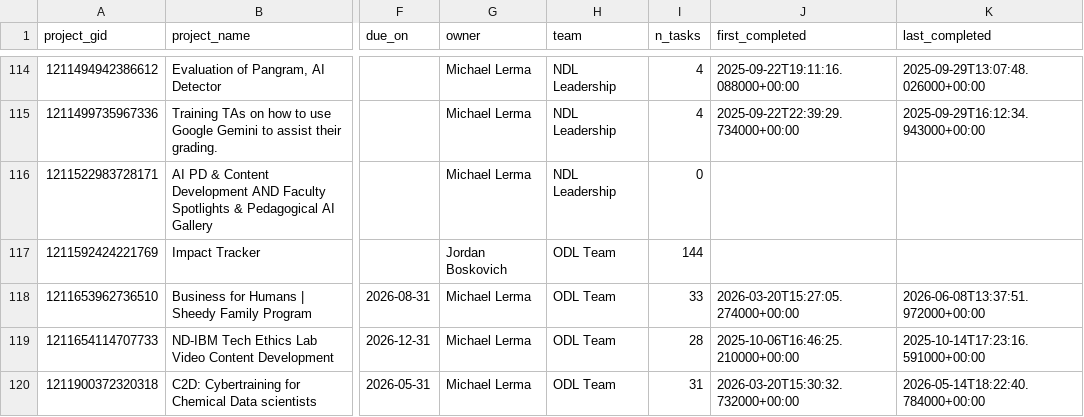
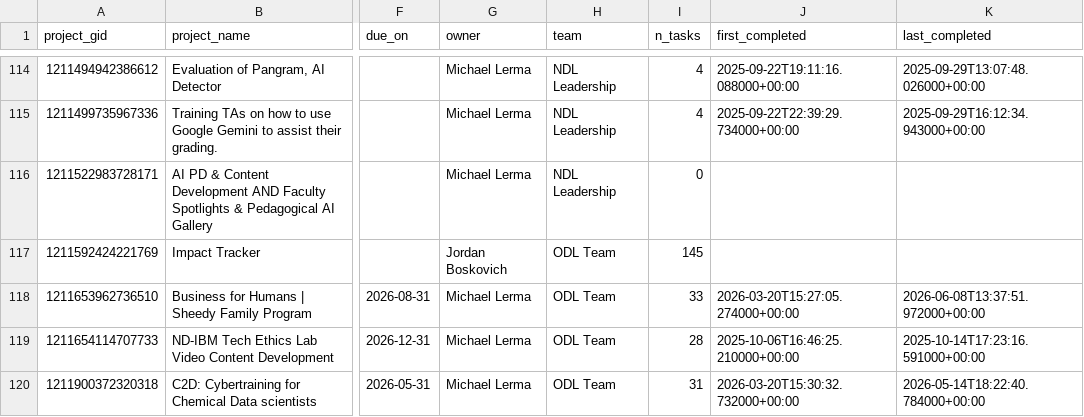
Before and after one commit to jliu234-cell/odl-estimator, a CSV file: data_all/projects.csv, drawn as a sheet; only a part is shown, gaps mark what is left out; the diff names each change by its address in the sheet, - before the commit and + after, or states it on an @@ line.

```diff
--- a/data_all/projects.csv
+++ b/data_all/projects.csv
-I117 (n_tasks): 144
+I117 (n_tasks): 145
```
Also changed, not shown: 10 other files.
